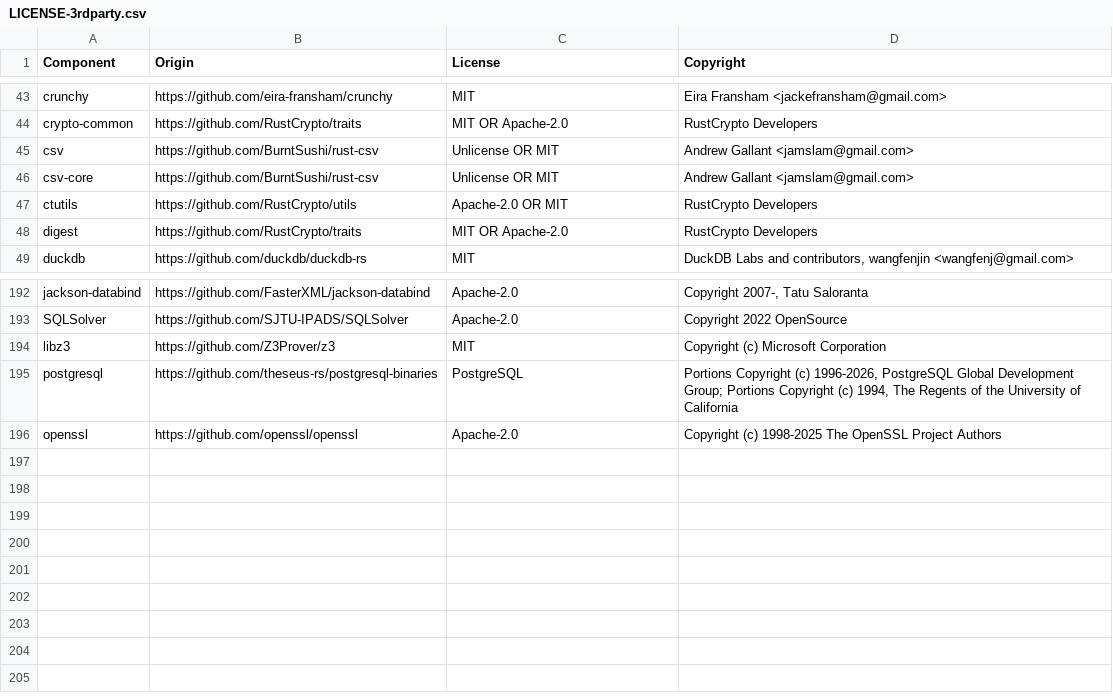
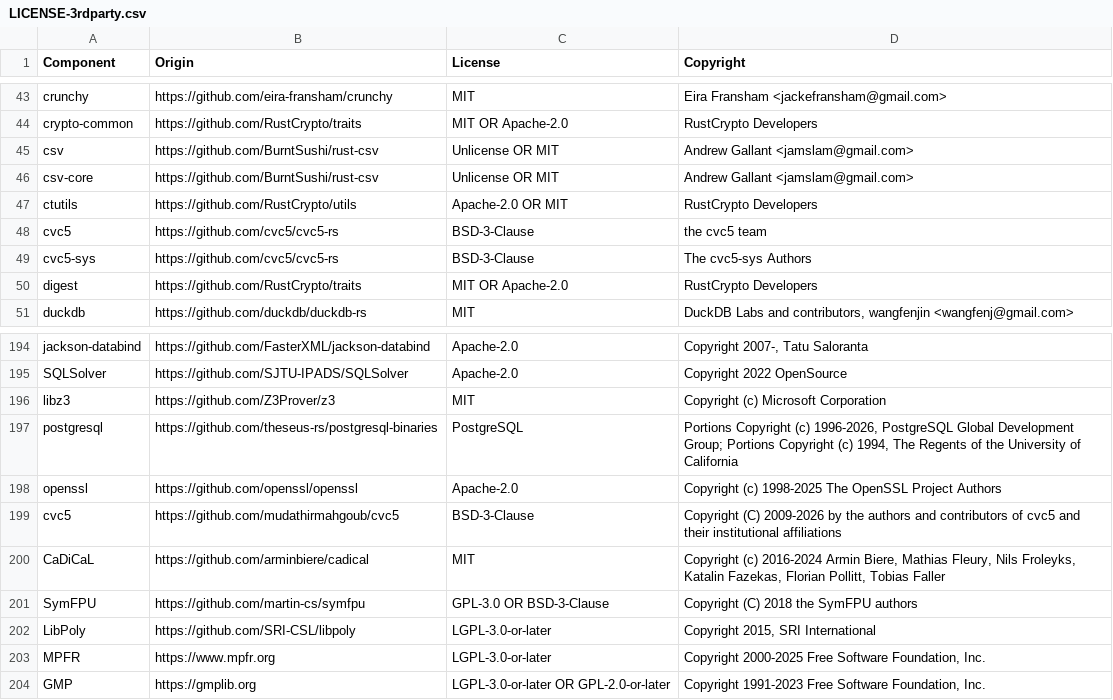
Before and after one commit to datadog-labs/sqleq, a CSV file: LICENSE-3rdparty.csv, drawn as a sheet; only a part is shown, gaps mark what is left out.

```diff
--- a/LICENSE-3rdparty.csv
+++ b/LICENSE-3rdparty.csv
@@ -47,2 +47,4 @@ csv-core,https://github.com/BurntSushi/rust-csv,Unlicense OR MIT,Andrew Gallant
 ctutils,https://github.com/RustCrypto/utils,Apache-2.0 OR MIT,RustCrypto Developers
+cvc5,https://github.com/cvc5/cvc5-rs,BSD-3-Clause,the cvc5 team
+cvc5-sys,https://github.com/cvc5/cvc5-rs,BSD-3-Clause,The cvc5-sys Authors
 digest,https://github.com/RustCrypto/traits,MIT OR Apache-2.0,RustCrypto Developers
@@ -196 +198,7 @@ postgresql,https://github.com/theseus-rs/postgresql-binaries,PostgreSQL,"Portion
 openssl,https://github.com/openssl/openssl,Apache-2.0,Copyright (c) 1998-2025 The OpenSSL Project Authors
+cvc5,https://github.com/mudathirmahgoub/cvc5,BSD-3-Clause,Copyright (C) 2009-2026 by the authors and contributors of cvc5 and their institutional affiliations
+CaDiCaL,https://github.com/arminbiere/cadical,MIT,"Copyright (c) 2016-2024 Armin Biere, Mathias Fleury, Nils Froleyks, Katalin Fazekas, Florian Pollitt, Tobias Faller"
+SymFPU,https://github.com/martin-cs/symfpu,GPL-3.0 OR BSD-3-Clause,Copyright (C) 2018 the SymFPU authors
+LibPoly,https://github.com/SRI-CSL/libpoly,LGPL-3.0-or-later,"Copyright 2015, SRI International"
+MPFR,https://www.mpfr.org,LGPL-3.0-or-later,"Copyright 2000-2025 Free Software Foundation, Inc."
+GMP,https://gmplib.org,LGPL-3.0-or-later OR GPL-2.0-or-later,"Copyright 1991-2023 Free Software Foundation, Inc."
```
Also changed, not shown: tools/license-3rdparty-extra.csv, 13 other files.
